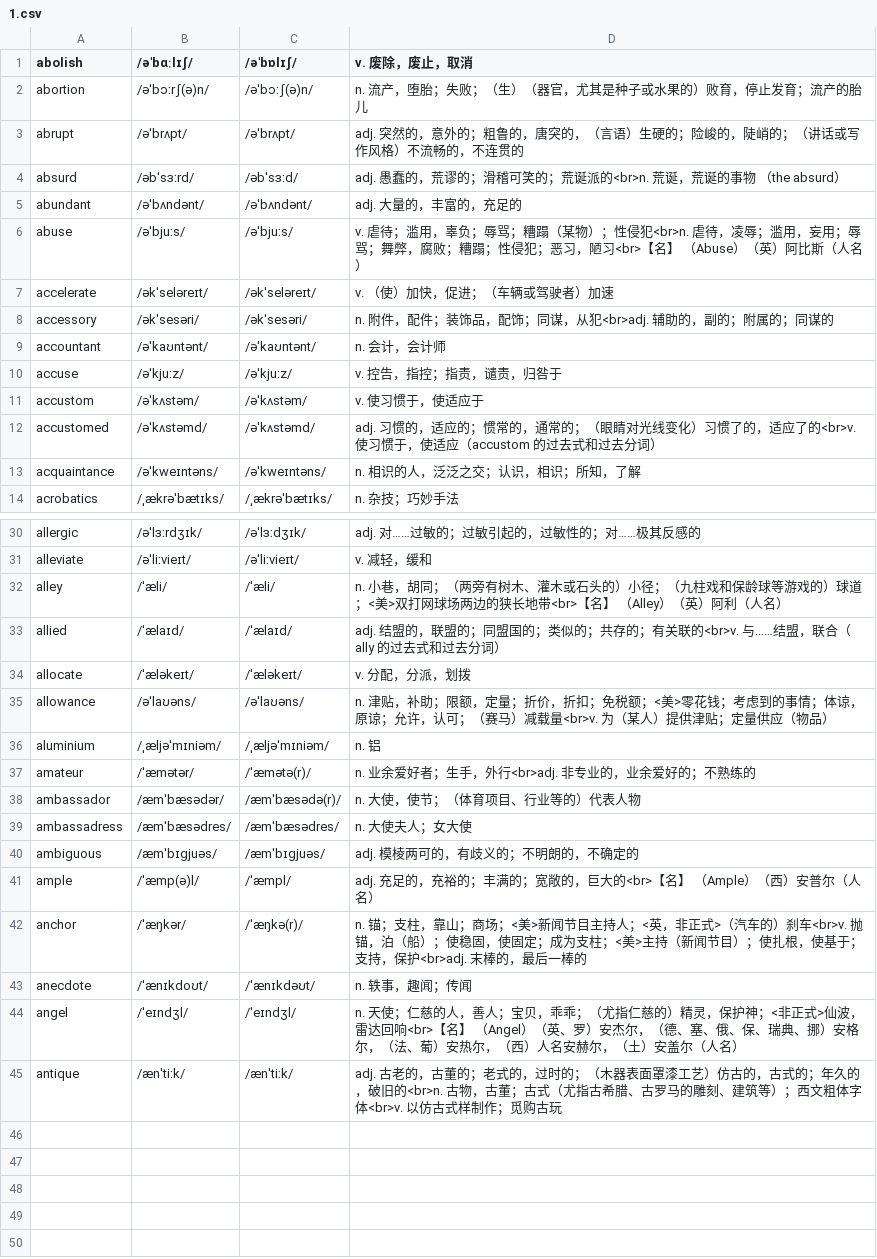
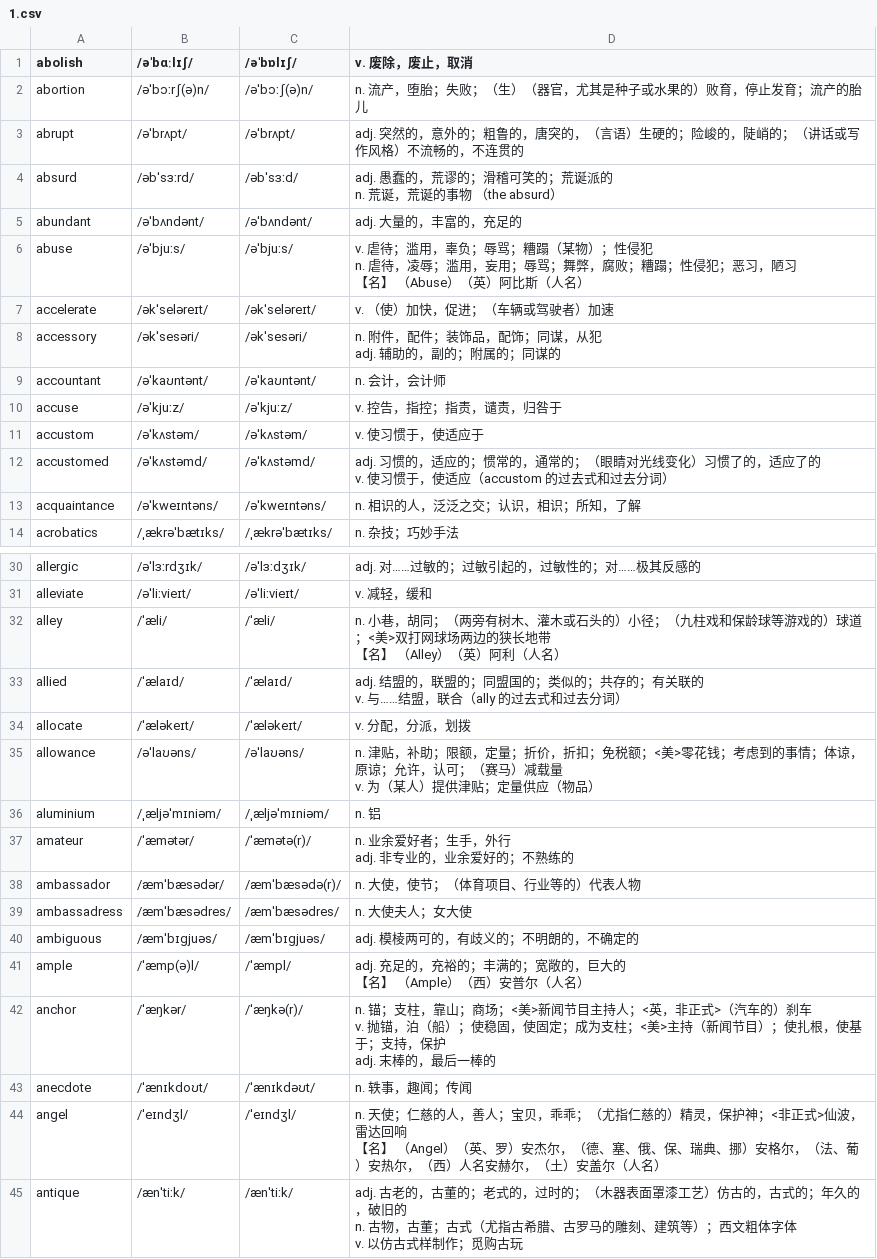
Before and after one commit to RainPPR/mujing-json-script, a CSV file: data/困难词库/1.csv, drawn as a sheet; only a part is shown, gaps mark what is left out; the diff covers the shown part only.

```diff
--- a/data/困难词库/1.csv
+++ b/data/困难词库/1.csv
@@ -3,7 +3,11 @@
 "abrupt","/əˈbrʌpt/","/əˈbrʌpt/","adj. 突然的，意外的；粗鲁的，唐突的，（言语）生硬的；险峻的，陡峭的；（讲话或写作风格）不流畅的，不连贯的"
-"absurd","/əbˈsɜːrd/","/əbˈsɜːd/","adj. 愚蠢的，荒谬的；滑稽可笑的；荒诞派的<br>n. 荒诞，荒诞的事物 （the absurd）"
+"absurd","/əbˈsɜːrd/","/əbˈsɜːd/","adj. 愚蠢的，荒谬的；滑稽可笑的；荒诞派的
+n. 荒诞，荒诞的事物 （the absurd）"
 "abundant","/əˈbʌndənt/","/əˈbʌndənt/","adj. 大量的，丰富的，充足的"
-"abuse","/əˈbjuːs/","/əˈbjuːs/","v. 虐待；滥用，辜负；辱骂；糟蹋（某物）；性侵犯<br>n. 虐待，凌辱；滥用，妄用；辱骂；舞弊，腐败；糟蹋；性侵犯；恶习，陋习<br>【名】 （Abuse）（英）阿比斯（人名）"
+"abuse","/əˈbjuːs/","/əˈbjuːs/","v. 虐待；滥用，辜负；辱骂；糟蹋（某物）；性侵犯
+n. 虐待，凌辱；滥用，妄用；辱骂；舞弊，腐败；糟蹋；性侵犯；恶习，陋习
+【名】 （Abuse）（英）阿比斯（人名）"
 "accelerate","/əkˈseləreɪt/","/əkˈseləreɪt/","v. （使）加快，促进；（车辆或驾驶者）加速"
-"accessory","/əkˈsesəri/","/əkˈsesəri/","n. 附件，配件；装饰品，配饰；同谋，从犯<br>adj. 辅助的，副的；附属的；同谋的"
+"accessory","/əkˈsesəri/","/əkˈsesəri/","n. 附件，配件；装饰品，配饰；同谋，从犯
+adj. 辅助的，副的；附属的；同谋的"
 "accountant","/əˈkaʊntənt/","/əˈkaʊntənt/","n. 会计，会计师"
@@ -11,3 +15,4 @@
 "accustom","/əˈkʌstəm/","/əˈkʌstəm/","v. 使习惯于，使适应于"
-"accustomed","/əˈkʌstəmd/","/əˈkʌstəmd/","adj. 习惯的，适应的；惯常的，通常的；（眼睛对光线变化）习惯了的，适应了的<br>v. 使习惯于，使适应（accustom 的过去式和过去分词）"
+"accustomed","/əˈkʌstəmd/","/əˈkʌstəmd/","adj. 习惯的，适应的；惯常的，通常的；（眼睛对光线变化）习惯了的，适应了的
+v. 使习惯于，使适应（accustom 的过去式和过去分词）"
 "acquaintance","/əˈkweɪntəns/","/əˈkweɪntəns/","n. 相识的人，泛泛之交；认识，相识；所知，了解"
@@ -31,8 +40,12 @@
 "alleviate","/əˈliːvieɪt/","/əˈliːvieɪt/","v. 减轻，缓和"
-"alley","/ˈæli/","/ˈæli/","n. 小巷，胡同；（两旁有树木、灌木或石头的）小径；（九柱戏和保龄球等游戏的）球道；<美>双打网球场两边的狭长地带<br>【名】 （Alley）（英）阿利（人名）"
-"allied","/ˈælaɪd/","/ˈælaɪd/","adj. 结盟的，联盟的；同盟国的；类似的；共存的；有关联的<br>v. 与……结盟，联合（ally 的过去式和过去分词）"
+"alley","/ˈæli/","/ˈæli/","n. 小巷，胡同；（两旁有树木、灌木或石头的）小径；（九柱戏和保龄球等游戏的）球道；<美>双打网球场两边的狭长地带
+【名】 （Alley）（英）阿利（人名）"
+"allied","/ˈælaɪd/","/ˈælaɪd/","adj. 结盟的，联盟的；同盟国的；类似的；共存的；有关联的
+v. 与……结盟，联合（ally 的过去式和过去分词）"
 "allocate","/ˈæləkeɪt/","/ˈæləkeɪt/","v. 分配，分派，划拨"
-"allowance","/əˈlaʊəns/","/əˈlaʊəns/","n. 津贴，补助；限额，定量；折价，折扣；免税额；<美>零花钱；考虑到的事情；体谅，原谅；允许，认可；（赛马）减载量<br>v. 为（某人）提供津贴；定量供应（物品）"
+"allowance","/əˈlaʊəns/","/əˈlaʊəns/","n. 津贴，补助；限额，定量；折价，折扣；免税额；<美>零花钱；考虑到的事情；体谅，原谅；允许，认可；（赛马）减载量
+v. 为（某人）提供津贴；定量供应（物品）"
 "aluminium","/ˌæljəˈmɪniəm/","/ˌæljəˈmɪniəm/","n.  铝"
-"amateur","/ˈæmətər/","/ˈæmətə(r)/","n. 业余爱好者；生手，外行<br>adj. 非专业的，业余爱好的；不熟练的"
+"amateur","/ˈæmətər/","/ˈæmətə(r)/","n. 业余爱好者；生手，外行
+adj. 非专业的，业余爱好的；不熟练的"
 "ambassador","/æmˈbæsədər/","/æmˈbæsədə(r)/","n. 大使，使节；（体育项目、行业等的）代表人物"
@@ -40,6 +53,12 @@
 "ambiguous","/æmˈbɪɡjuəs/","/æmˈbɪɡjuəs/","adj. 模棱两可的，有歧义的；不明朗的，不确定的"
-"ample","/ˈæmp(ə)l/","/ˈæmpl/","adj. 充足的，充裕的；丰满的；宽敞的，巨大的<br>【名】 （Ample）（西）安普尔（人名）"
-"anchor","/ˈæŋkər/","/ˈæŋkə(r)/","n. 锚；支柱，靠山；商场；<美>新闻节目主持人；<英，非正式>（汽车的）刹车<br>v. 抛锚，泊（船）；使稳固，使固定；成为支柱；<美>主持（新闻节目）；使扎根，使基于；支持，保护<br>adj. 末棒的，最后一棒的"
+"ample","/ˈæmp(ə)l/","/ˈæmpl/","adj. 充足的，充裕的；丰满的；宽敞的，巨大的
+【名】 （Ample）（西）安普尔（人名）"
+"anchor","/ˈæŋkər/","/ˈæŋkə(r)/","n. 锚；支柱，靠山；商场；<美>新闻节目主持人；<英，非正式>（汽车的）刹车
+v. 抛锚，泊（船）；使稳固，使固定；成为支柱；<美>主持（新闻节目）；使扎根，使基于；支持，保护
+adj. 末棒的，最后一棒的"
 "anecdote","/ˈænɪkdoʊt/","/ˈænɪkdəʊt/","n. 轶事，趣闻；传闻"
-"angel","/ˈeɪndʒl/","/ˈeɪndʒl/","n. 天使；仁慈的人，善人；宝贝，乖乖；（尤指仁慈的）精灵，保护神；<非正式>仙波，雷达回响<br>【名】 （Angel）（英、罗）安杰尔，（德、塞、俄、保、瑞典、挪）安格尔，（法、葡）安热尔，（西）人名安赫尔，（土）安盖尔（人名）"
-"antique","/ænˈtiːk/","/ænˈtiːk/","adj. 古老的，古董的；老式的，过时的；（木器表面罩漆工艺）仿古的，古式的；年久的，破旧的<br>n. 古物，古董；古式（尤指古希腊、古罗马的雕刻、建筑等）；西文粗体字体<br>v. 以仿古式样制作；觅购古玩"
+"angel","/ˈeɪndʒl/","/ˈeɪndʒl/","n. 天使；仁慈的人，善人；宝贝，乖乖；（尤指仁慈的）精灵，保护神；<非正式>仙波，雷达回响
+【名】 （Angel）（英、罗）安杰尔，（德、塞、俄、保、瑞典、挪）安格尔，（法、葡）安热尔，（西）人名安赫尔，（土）安盖尔（人名）"
+"antique","/ænˈtiːk/","/ænˈtiːk/","adj. 古老的，古董的；老式的，过时的；（木器表面罩漆工艺）仿古的，古式的；年久的，破旧的
+n. 古物，古董；古式（尤指古希腊、古罗马的雕刻、建筑等）；西文粗体字体
+v. 以仿古式样制作；觅购古玩"
```
Also changed, not shown: 4 edited cells elsewhere in this file, data/困难词库/2.csv, 2 other files.
